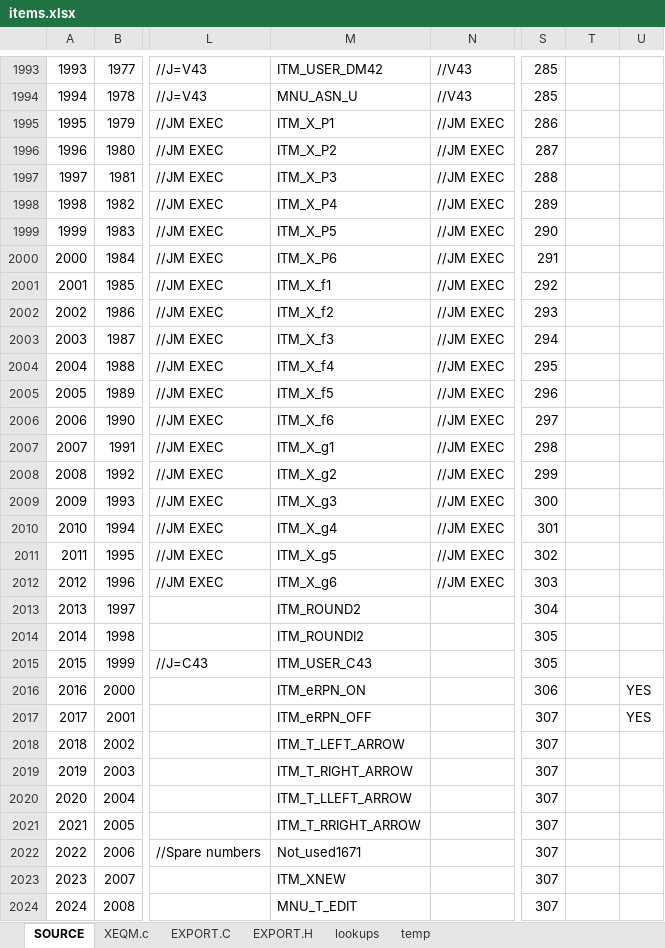
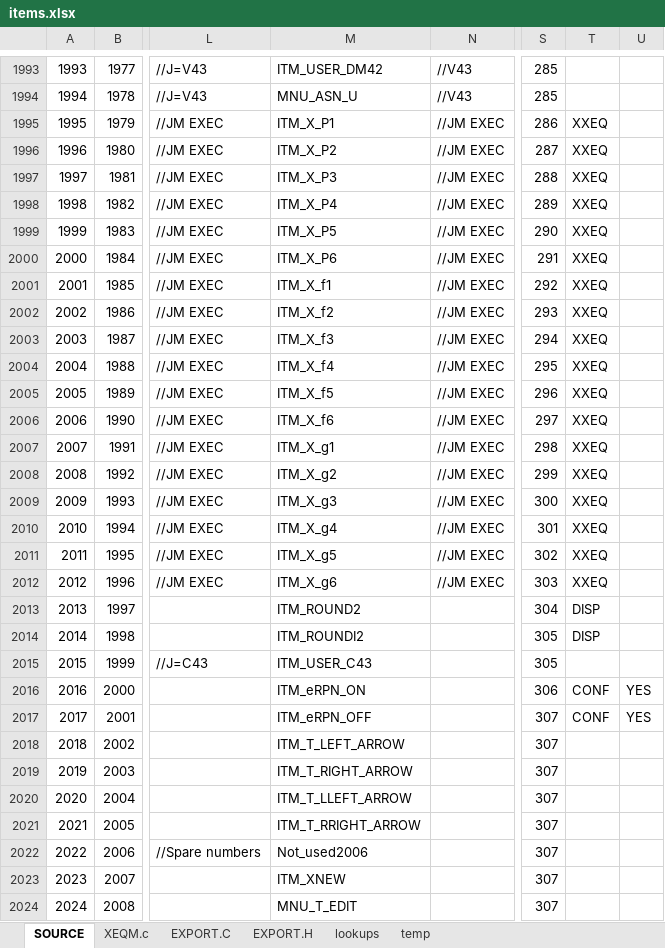
Before and after one commit to semi-simple/C43-mirror, an Excel workbook: src/items.xlsx, sheet SOURCE, drawn as a sheet; only a part is shown, gaps mark what is left out; values as stored, in another font and other column widths than the file's, no cell formats; conditional formats not drawn; the diff covers the shown part only; the diff names each change by its address in the sheet, - before the commit and + after, or states it on an @@ line.

```diff
--- a/src/items.xlsx (sheet SOURCE)
+++ b/src/items.xlsx (sheet SOURCE)
-T1995:T2012: (empty)
+T1995:T2012: XXEQ
-T2013:T2014: (empty)
+T2013:T2014: DISP
-T2016:T2017: (empty)
+T2016:T2017: CONF
-M2022: Not_used1671
+M2022: Not_used2006
```
Also changed, not shown: 111 edited cells elsewhere in this sheet, sheet XEQM.c, sheet EXPORT.H, cell formats, 2 other files.
